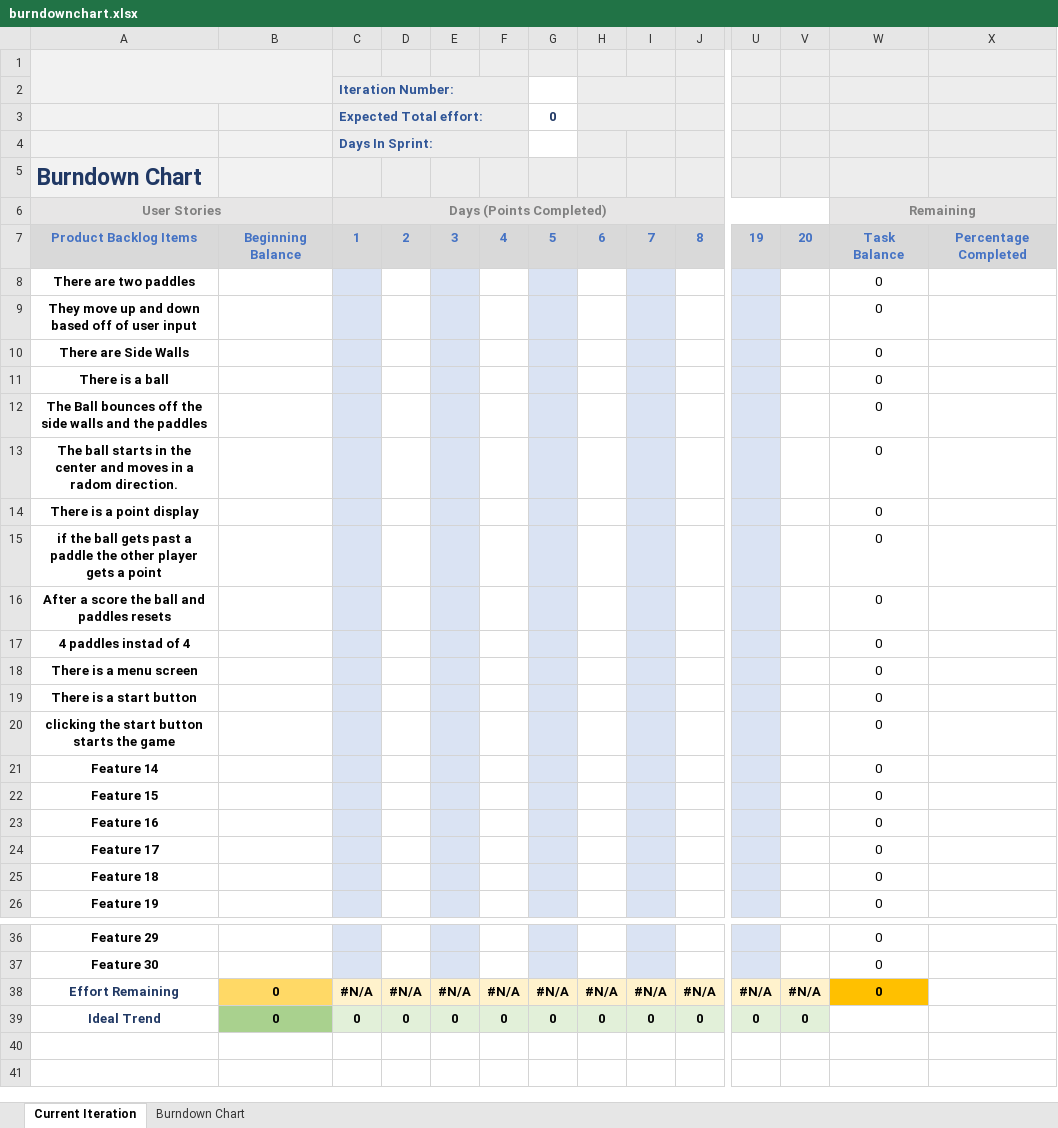
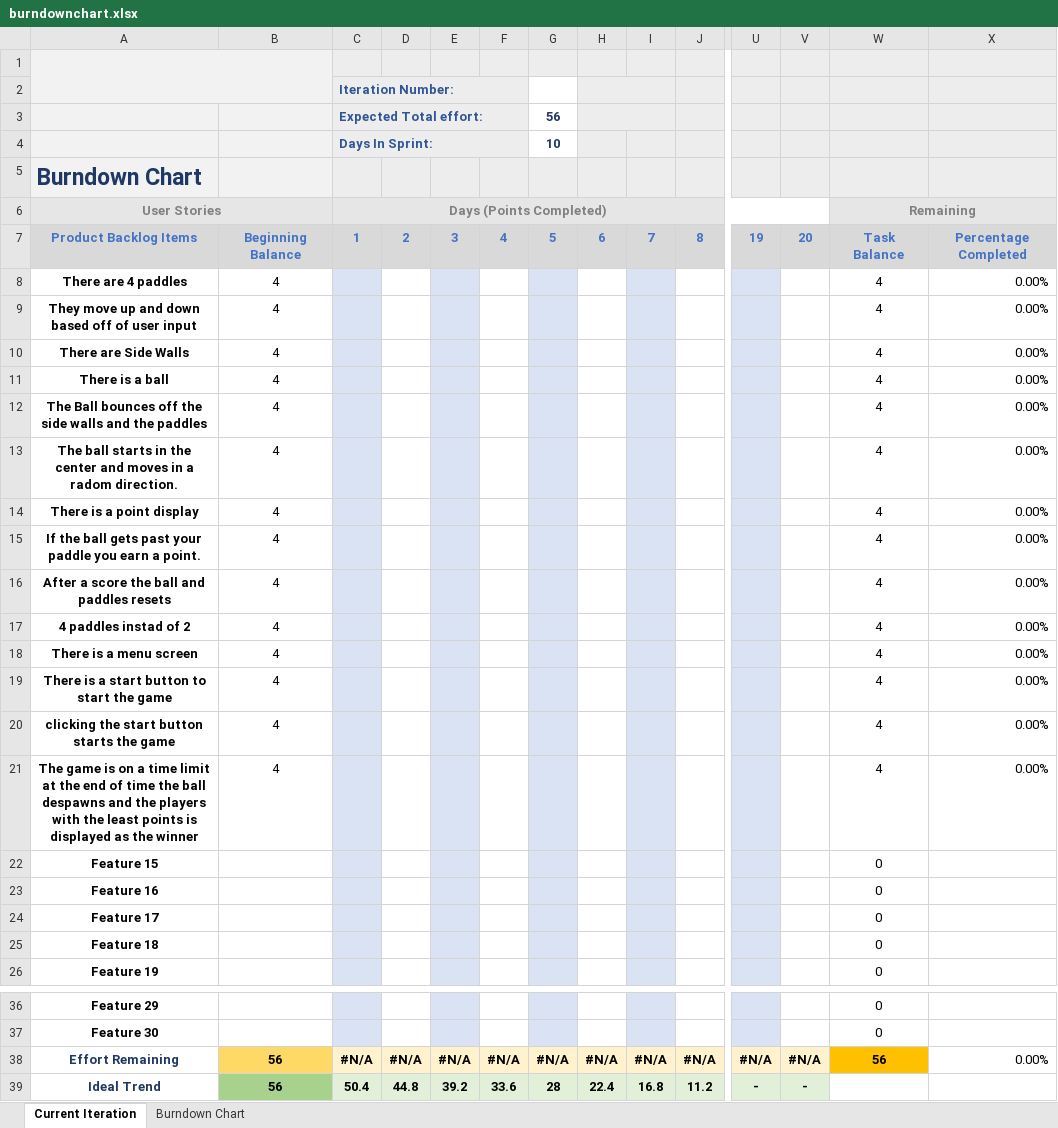
Before and after one commit to Jwursten/Pong-2, an Excel workbook: burndownchart.xlsx, sheet Current Iteration, drawn as a sheet; only a part is shown, gaps mark what is left out; values as stored, in another font and other column widths than the file's, no borders; charts and pictures and conditional formats not drawn; removed rows and columns are numbered as before the commit, all else as after; rows hold the shown columns only; the diff names each change by its address in the sheet, - before the commit and + after, or states it on an @@ line.

Commit message:
Update burndownchart.xlsx

```diff
--- a/burndownchart.xlsx (sheet Current Iteration)
+++ b/burndownchart.xlsx (sheet Current Iteration)
-G3: 0
+G3: 56
-G4: (empty)
+G4: 10
-row 8: There are two paddles |  |  |  |  |  |  |  |  |  |  |  | 0
+row 8: There are 4 paddles | 4 |  |  |  |  |  |  |  |  |  |  | 4 | 0.00%
-B9:B14: (empty)
+B9:B14: 4
-W9:W14 (Remaining): 0
+W9:W14 (Remaining): 4
-X9:X14: (empty)
+X9:X14: 0.00%
-row 15: if the ball gets past a paddle the other player gets a point |  |  |  |  |  |  |  |  |  |  |  | 0
+row 15: If the ball gets past your paddle you earn a point. | 4 |  |  |  |  |  |  |  |  |  |  | 4 | 0.00%
-B16: (empty)
+B16: 4
-W16 (Remaining): 0
+W16 (Remaining): 4
-X16: (empty)
+X16: 0.00%
-row 17: 4 paddles instad of 4 |  |  |  |  |  |  |  |  |  |  |  | 0
+row 17: 4 paddles instad of 2 | 4 |  |  |  |  |  |  |  |  |  |  | 4 | 0.00%
-B18: (empty)
+B18: 4
-W18 (Remaining): 0
+W18 (Remaining): 4
-X18: (empty)
+X18: 0.00%
-row 19: There is a start button |  |  |  |  |  |  |  |  |  |  |  | 0
+row 19: There is a start button to start the game | 4 |  |  |  |  |  |  |  |  |  |  | 4 | 0.00%
-B20: (empty)
+B20: 4
-W20 (Remaining): 0
+W20 (Remaining): 4
-X20: (empty)
+X20: 0.00%
-row 21: Feature 14 |  |  |  |  |  |  |  |  |  |  |  | 0
+row 21: The game is on a time limit at the end of time the ball despawns and the players with the least points is displayed as the winner | 4 |  |  |  |  |  |  |  |  |  |  | 4 | 0.00%
-B38: 0
+B38: 56
-W38 (Remaining): 0
+W38 (Remaining): 56
-X38: (empty)
+X38: 0.00%
-row 39: Ideal Trend | 0 | 0 | 0 | 0 | 0 | 0 | 0 | 0 | 0 | 0 | 0
+row 39: Ideal Trend | 56 | 50.4 | 44.8 | 39.2 | 33.6 | 28 | 22.4 | 16.8 | 11.2 | - | -
```
Also changed, not shown: charts or pictures.
